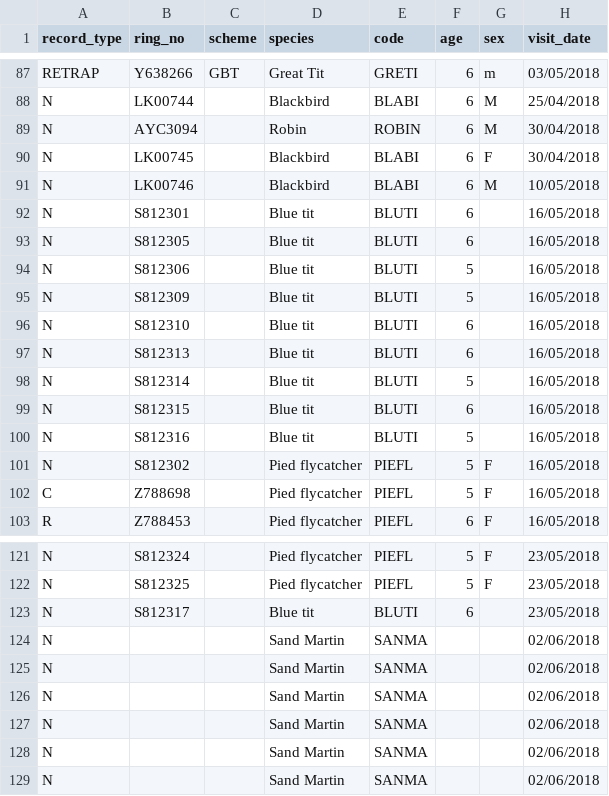
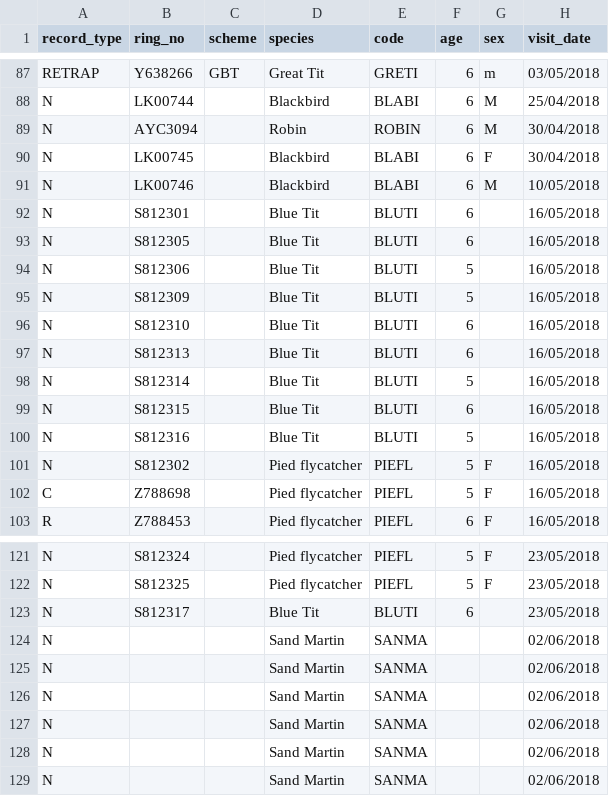
Before and after one commit to arcaravaggi/pTarsi, a CSV file: all_data.csv, drawn as a sheet; only a part is shown, gaps mark what is left out; the diff names each change by its address in the sheet, - before the commit and + after, or states it on an @@ line.

Commit message:
Updates
Updated species names for consistency, along with plotting code

```diff
--- a/all_data.csv
+++ b/all_data.csv
-D92:D100 (species): Blue tit
+D92:D100 (species): Blue Tit
-D123 (species): Blue tit
+D123 (species): Blue Tit
```
Also changed, not shown: 1 other file.
